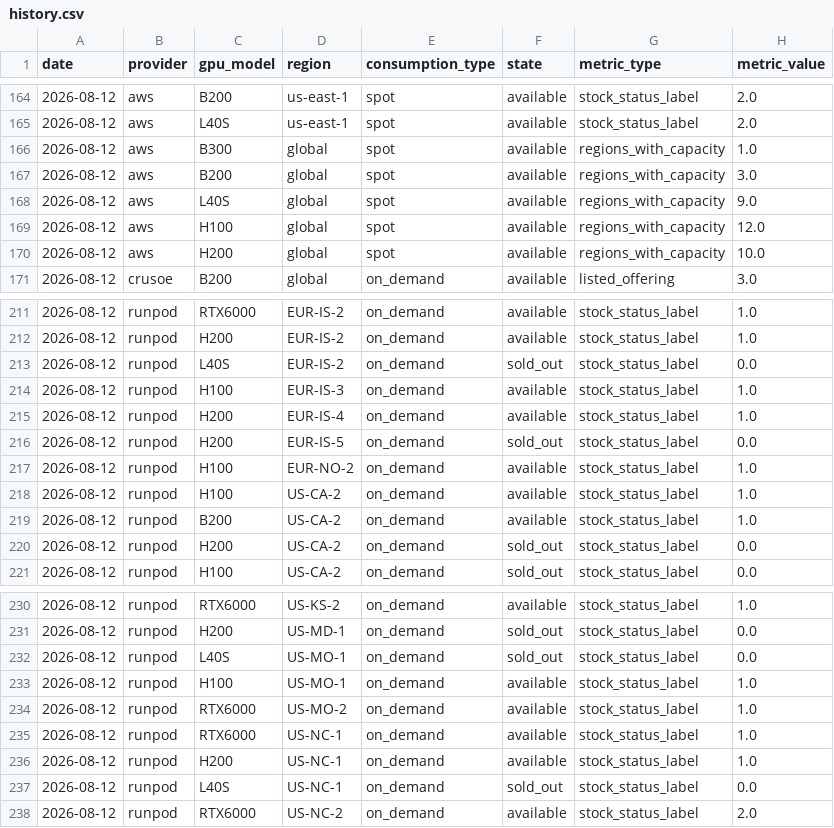
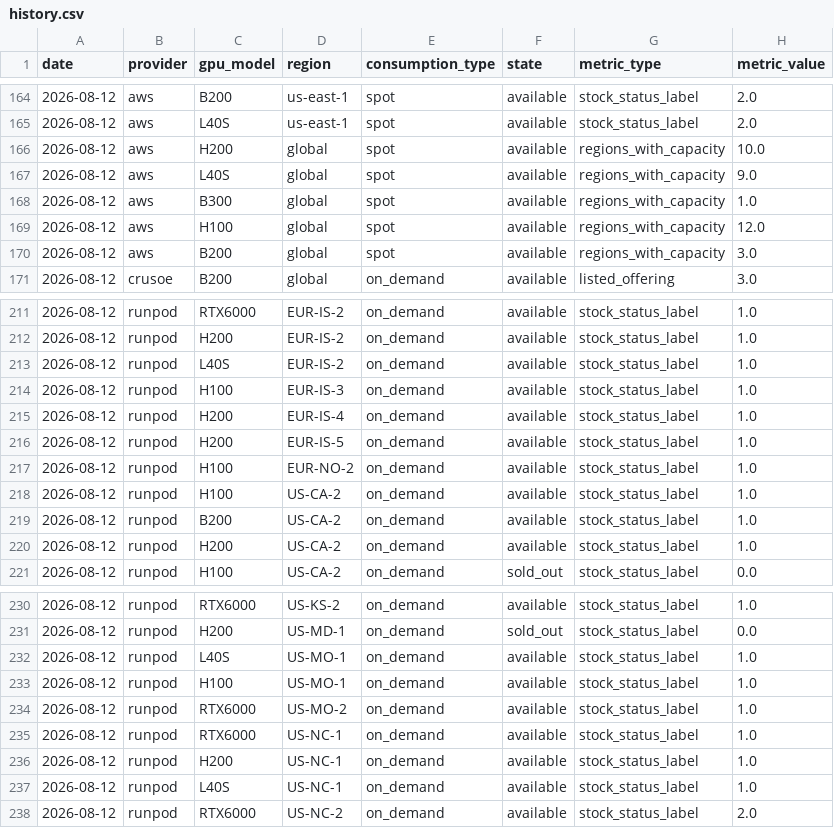
Before and after one commit to koen-nebius/price-monitor, a CSV file: capacity/store/history.csv, drawn as a sheet; only a part is shown, gaps mark what is left out; the diff covers the shown part only.

```diff
--- a/capacity/store/history.csv
+++ b/capacity/store/history.csv
@@ -165,7 +165,7 @@ date,provider,gpu_model,region,consumption_type,state,metric_type,metric_value
 2026-08-12,aws,L40S,us-east-1,spot,available,stock_status_label,2.0
+2026-08-12,aws,H200,global,spot,available,regions_with_capacity,10.0
+2026-08-12,aws,L40S,global,spot,available,regions_with_capacity,9.0
 2026-08-12,aws,B300,global,spot,available,regions_with_capacity,1.0
+2026-08-12,aws,H100,global,spot,available,regions_with_capacity,12.0
 2026-08-12,aws,B200,global,spot,available,regions_with_capacity,3.0
-2026-08-12,aws,L40S,global,spot,available,regions_with_capacity,9.0
-2026-08-12,aws,H100,global,spot,available,regions_with_capacity,12.0
-2026-08-12,aws,H200,global,spot,available,regions_with_capacity,10.0
 2026-08-12,crusoe,B200,global,on_demand,available,listed_offering,3.0
@@ -212,6 +212,6 @@ date,provider,gpu_model,region,consumption_type,state,metric_type,metric_value
 2026-08-12,runpod,H200,EUR-IS-2,on_demand,available,stock_status_label,1.0
-2026-08-12,runpod,L40S,EUR-IS-2,on_demand,sold_out,stock_status_label,0.0
+2026-08-12,runpod,L40S,EUR-IS-2,on_demand,available,stock_status_label,1.0
 2026-08-12,runpod,H100,EUR-IS-3,on_demand,available,stock_status_label,1.0
 2026-08-12,runpod,H200,EUR-IS-4,on_demand,available,stock_status_label,1.0
-2026-08-12,runpod,H200,EUR-IS-5,on_demand,sold_out,stock_status_label,0.0
+2026-08-12,runpod,H200,EUR-IS-5,on_demand,available,stock_status_label,1.0
 2026-08-12,runpod,H100,EUR-NO-2,on_demand,available,stock_status_label,1.0
@@ -219,3 +219,3 @@ date,provider,gpu_model,region,consumption_type,state,metric_type,metric_value
 2026-08-12,runpod,B200,US-CA-2,on_demand,available,stock_status_label,1.0
-2026-08-12,runpod,H200,US-CA-2,on_demand,sold_out,stock_status_label,0.0
+2026-08-12,runpod,H200,US-CA-2,on_demand,available,stock_status_label,1.0
 2026-08-12,runpod,H100,US-CA-2,on_demand,sold_out,stock_status_label,0.0
@@ -231,3 +231,3 @@ date,provider,gpu_model,region,consumption_type,state,metric_type,metric_value
 2026-08-12,runpod,H200,US-MD-1,on_demand,sold_out,stock_status_label,0.0
-2026-08-12,runpod,L40S,US-MO-1,on_demand,sold_out,stock_status_label,0.0
+2026-08-12,runpod,L40S,US-MO-1,on_demand,available,stock_status_label,1.0
 2026-08-12,runpod,H100,US-MO-1,on_demand,available,stock_status_label,1.0
@@ -236,3 +236,3 @@ date,provider,gpu_model,region,consumption_type,state,metric_type,metric_value
 2026-08-12,runpod,H200,US-NC-1,on_demand,available,stock_status_label,1.0
-2026-08-12,runpod,L40S,US-NC-1,on_demand,sold_out,stock_status_label,0.0
+2026-08-12,runpod,L40S,US-NC-1,on_demand,available,stock_status_label,1.0
 2026-08-12,runpod,RTX6000,US-NC-2,on_demand,available,stock_status_label,2.0
```
Also changed, not shown: 3 edited cells elsewhere in this file, 6 other files.
